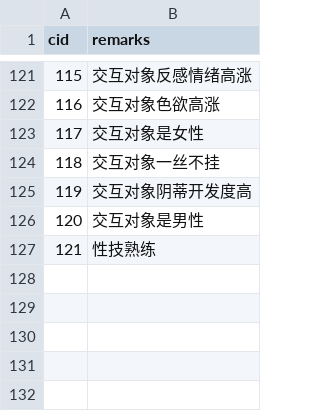
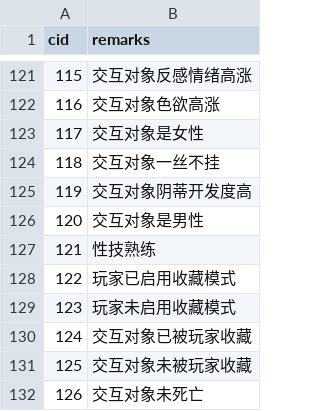
Before and after one commit to pokemonchw/dieloli, a CSV file: premise.csv, drawn as a sheet; only a part is shown, gaps mark what is left out; the diff names each change by its address in the sheet, - before the commit and + after, or states it on an @@ line.

```diff
--- a/premise.csv
+++ b/premise.csv
+row 128: 122 | 玩家已启用收藏模式
+row 129: 123 | 玩家未启用收藏模式
+row 130: 124 | 交互对象已被玩家收藏
+row 131: 125 | 交互对象未被玩家收藏
+row 132: 126 | 交互对象未死亡
```
Also changed, not shown: data/talk/default/embrace-premise.csv, data/talk/default/hand_in_hand-premise.csv, 33 other files.
